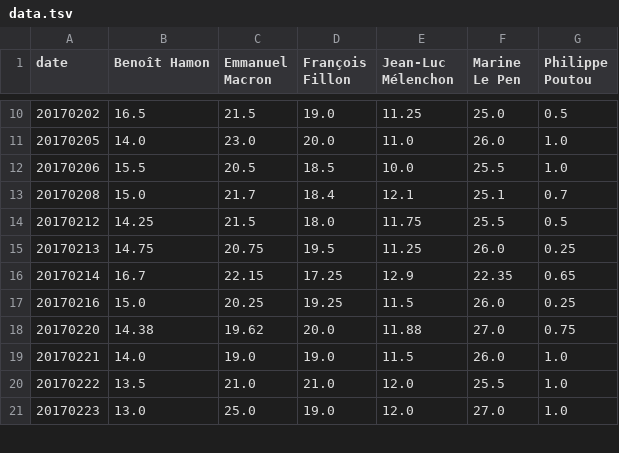
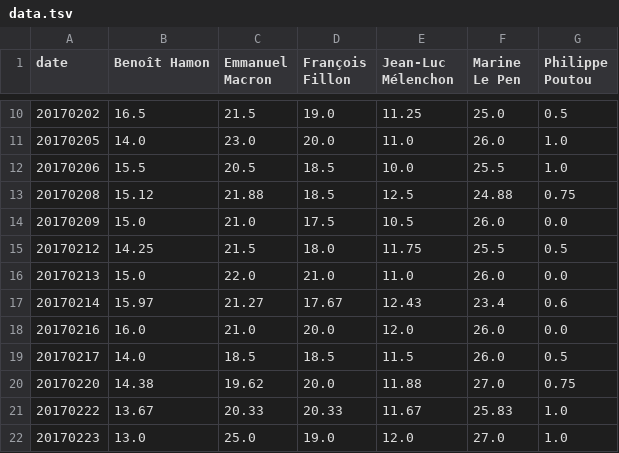
Before and after one commit to verycourt/Elections, a TSV file: sondages/data.tsv, drawn as a sheet; only a part is shown, gaps mark what is left out; the diff covers the shown part only.

```diff
--- a/sondages/data.tsv
+++ b/sondages/data.tsv
@@ -12,10 +12,11 @@ date	Benoît Hamon	Emmanuel Macron	François Fillon	Jean-Luc Mélenchon	Marine L
 20170206	15.5	20.5	18.5	10.0	25.5	1.0
-20170208	15.0	21.7	18.4	12.1	25.1	0.7
+20170208	15.12	21.88	18.5	12.5	24.88	0.75
+20170209	15.0	21.0	17.5	10.5	26.0	0.0
 20170212	14.25	21.5	18.0	11.75	25.5	0.5
-20170213	14.75	20.75	19.5	11.25	26.0	0.25
-20170214	16.7	22.15	17.25	12.9	22.35	0.65
-20170216	15.0	20.25	19.25	11.5	26.0	0.25
+20170213	15.0	22.0	21.0	11.0	26.0	0.0
+20170214	15.97	21.27	17.67	12.43	23.4	0.6
+20170216	16.0	21.0	20.0	12.0	26.0	0.0
+20170217	14.0	18.5	18.5	11.5	26.0	0.5
 20170220	14.38	19.62	20.0	11.88	27.0	0.75
-20170221	14.0	19.0	19.0	11.5	26.0	1.0
-20170222	13.5	21.0	21.0	12.0	25.5	1.0
+20170222	13.67	20.33	20.33	11.67	25.83	1.0
 20170223	13.0	25.0	19.0	12.0	27.0	1.0
```
Also changed, not shown: 2 added rows, 1 removed row and 10 edited cells elsewhere in this file, 9 other files.
